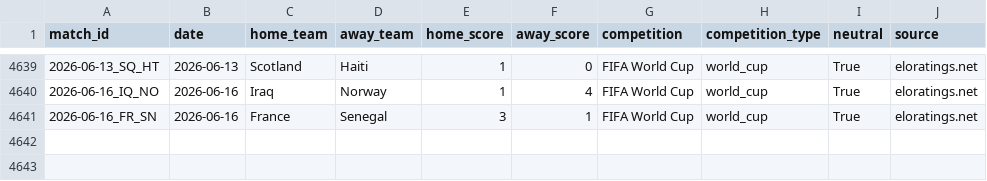
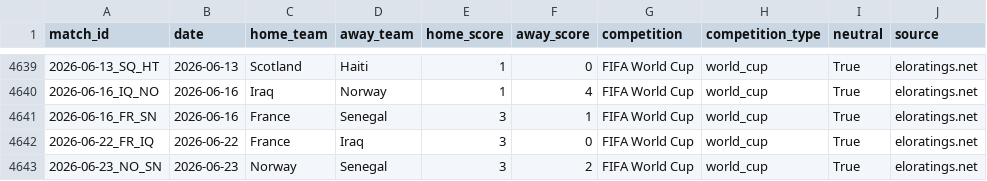
Before and after one commit to karosj/norway-wc-predictions, a CSV file: data/input/matches.csv, drawn as a sheet; only a part is shown, gaps mark what is left out.

```diff
--- a/data/input/matches.csv
+++ b/data/input/matches.csv
@@ -4641 +4641,3 @@ match_id,date,home_team,away_team,home_score,away_score,competition,competition_
 2026-06-16_FR_SN,2026-06-16,France,Senegal,3,1,FIFA World Cup,world_cup,True,eloratings.net
+2026-06-22_FR_IQ,2026-06-22,France,Iraq,3,0,FIFA World Cup,world_cup,True,eloratings.net
+2026-06-23_NO_SN,2026-06-23,Norway,Senegal,3,2,FIFA World Cup,world_cup,True,eloratings.net
```
Also changed, not shown: data/input/flashscore_stats.csv, data/outputs/norway_world_cup_predictions.csv, 4 other files.
